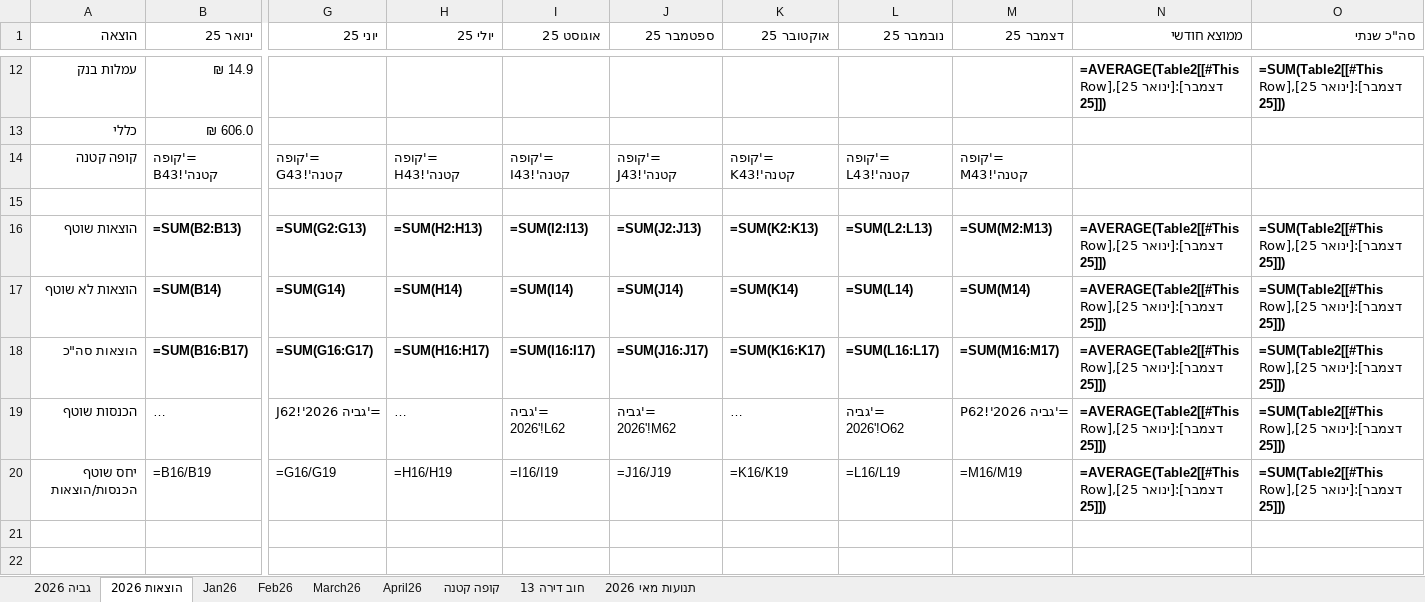
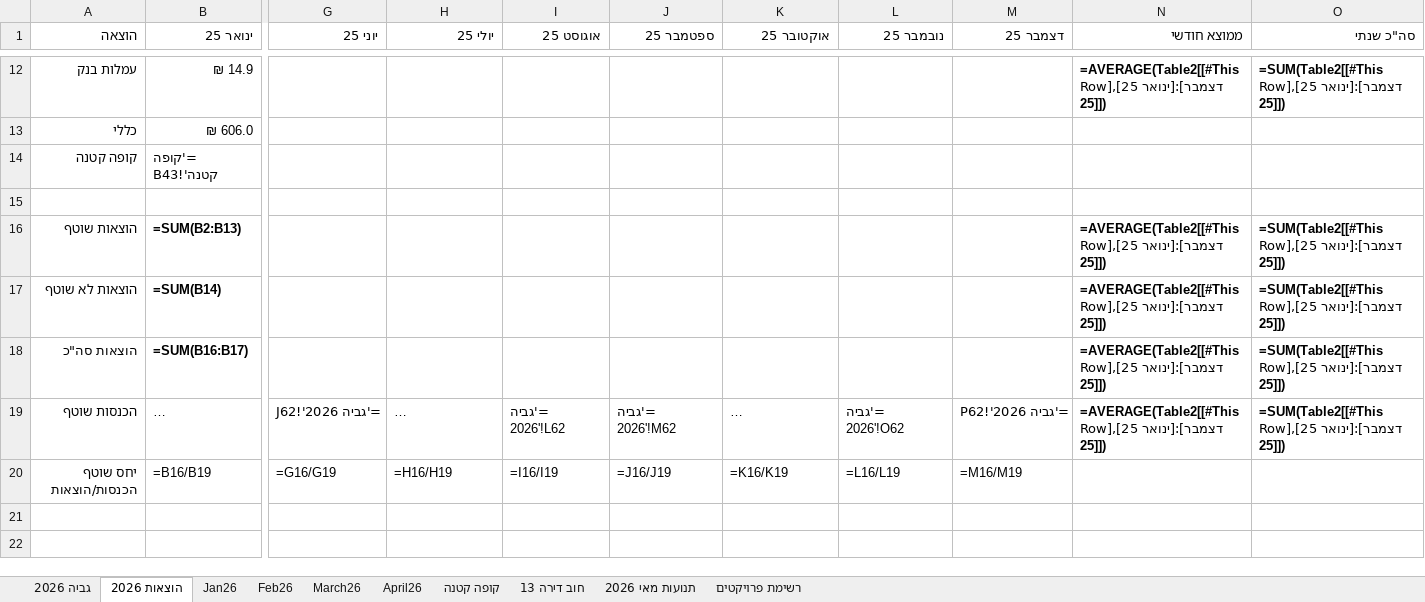
Before and after one commit to DanV-Codes/vaad_project_pro, an Excel workbook: tmp/vaad/master_ledger.xlsx, sheet הוצאות 2026, drawn as a sheet; only a part is shown, gaps mark what is left out; long unchanged cells end in …; values as stored, in another font and other column widths than the file's, no borders; formulas without a stored value are shown as written; charts and pictures and conditional formats and table styles not drawn; the diff names each change by its address in the sheet, - before the commit and + after, or states it on an @@ line.

```diff
--- a/tmp/vaad/master_ledger.xlsx (sheet הוצאות 2026)
+++ b/tmp/vaad/master_ledger.xlsx (sheet הוצאות 2026)
+sheet tab: רשימת פרויקטים
-G14 (יוני 25): ='קופה קטנה'!G43
+G14 (יוני 25): (empty)
-H14 (יולי 25): ='קופה קטנה'!H43
+H14 (יולי 25): (empty)
-I14 (אוגוסט 25): ='קופה קטנה'!I43
+I14 (אוגוסט 25): (empty)
-J14 (ספטמבר 25): ='קופה קטנה'!J43
+J14 (ספטמבר 25): (empty)
-K14 (אוקטובר 25): ='קופה קטנה'!K43
+K14 (אוקטובר 25): (empty)
-L14 (נובמבר 25): ='קופה קטנה'!L43
+L14 (נובמבר 25): (empty)
-M14 (דצמבר 25): ='קופה קטנה'!M43
+M14 (דצמבר 25): (empty)
-G16 (יוני 25): =SUM(G2:G13)
+G16 (יוני 25): (empty)
-H16 (יולי 25): =SUM(H2:H13)
+H16 (יולי 25): (empty)
-I16 (אוגוסט 25): =SUM(I2:I13)
+I16 (אוגוסט 25): (empty)
-J16 (ספטמבר 25): =SUM(J2:J13)
+J16 (ספטמבר 25): (empty)
-K16 (אוקטובר 25): =SUM(K2:K13)
+K16 (אוקטובר 25): (empty)
-L16 (נובמבר 25): =SUM(L2:L13)
+L16 (נובמבר 25): (empty)
-M16 (דצמבר 25): =SUM(M2:M13)
+M16 (דצמבר 25): (empty)
-G17 (יוני 25): =SUM(G14)
+G17 (יוני 25): (empty)
-H17 (יולי 25): =SUM(H14)
+H17 (יולי 25): (empty)
-I17 (אוגוסט 25): =SUM(I14)
+I17 (אוגוסט 25): (empty)
-J17 (ספטמבר 25): =SUM(J14)
+J17 (ספטמבר 25): (empty)
-K17 (אוקטובר 25): =SUM(K14)
+K17 (אוקטובר 25): (empty)
-L17 (נובמבר 25): =SUM(L14)
+L17 (נובמבר 25): (empty)
-M17 (דצמבר 25): =SUM(M14)
+M17 (דצמבר 25): (empty)
-G18 (יוני 25): =SUM(G16:G17)
+G18 (יוני 25): (empty)
-H18 (יולי 25): =SUM(H16:H17)
+H18 (יולי 25): (empty)
-I18 (אוגוסט 25): =SUM(I16:I17)
+I18 (אוגוסט 25): (empty)
-J18 (ספטמבר 25): =SUM(J16:J17)
+J18 (ספטמבר 25): (empty)
-K18 (אוקטובר 25): =SUM(K16:K17)
+K18 (אוקטובר 25): (empty)
-L18 (נובמבר 25): =SUM(L16:L17)
+L18 (נובמבר 25): (empty)
-M18 (דצמבר 25): =SUM(M16:M17)
+M18 (דצמבר 25): (empty)
-N20 (ממוצא חודשי): =AVERAGE(Table2[[#This Row],[ינואר 25]:[דצמבר 25]])
+N20 (ממוצא חודשי): (empty)
-O20 (סה"כ שנתי): =SUM(Table2[[#This Row],[ינואר 25]:[דצמבר 25]])
+O20 (סה"כ שנתי): (empty)
```
Also changed, not shown: sheet גביה 2026, 4 other files.
